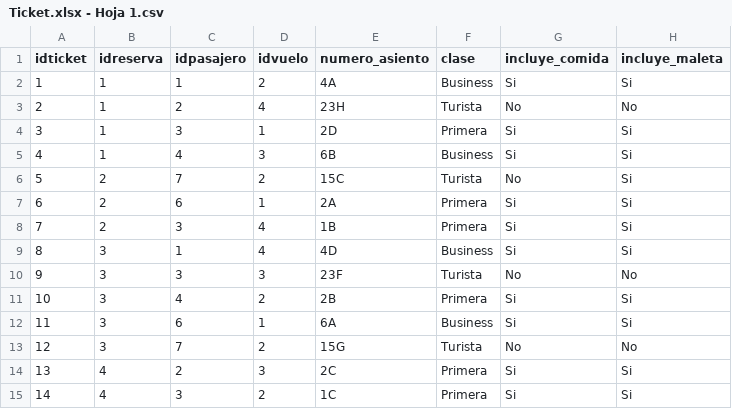
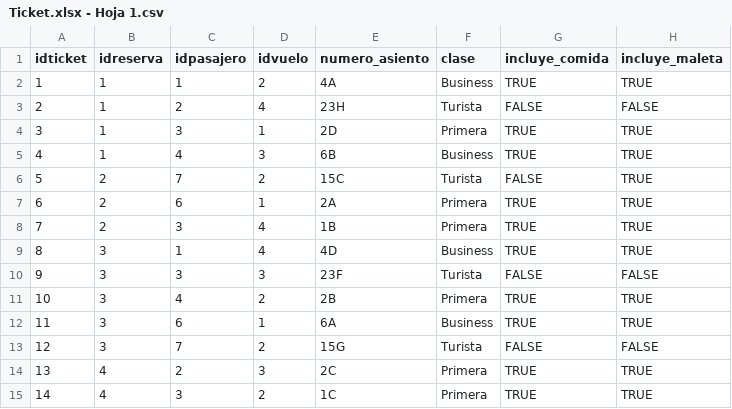
Before and after one commit to lfb1206/BDD-2022-1, a CSV file: Entrega1/csv/Ticket.xlsx - Hoja 1.csv, drawn as a sheet.

Commit message:
arreglar bool

```diff
--- a/Entrega1/csv/Ticket.xlsx - Hoja 1.csv
+++ b/Entrega1/csv/Ticket.xlsx - Hoja 1.csv
@@ -1,15 +1,15 @@
 idticket,idreserva,idpasajero,idvuelo,numero_asiento,clase,incluye_comida,incluye_maleta
-1,1,1,2,4A,Business,Si ,Si
-2,1,2,4,23H,Turista,No,No
-3,1,3,1,2D,Primera ,Si ,Si
-4,1,4,3,6B,Business,Si ,Si
-5,2,7,2,15C,Turista,No,Si
-6,2,6,1,2A,Primera,Si ,Si
-7,2,3,4,1B,Primera ,Si ,Si
-8,3,1,4,4D,Business,Si ,Si
-9,3,3,3,23F,Turista,No,No
-10,3,4,2,2B,Primera ,Si ,Si
-11,3,6,1,6A,Business,Si ,Si
-12,3,7,2,15G,Turista,No,No
-13,4,2,3,2C,Primera,Si ,Si
-14,4,3,2,1C,Primera ,Si ,Si
+1,1,1,2,4A,Business,TRUE,TRUE
+2,1,2,4,23H,Turista,FALSE,FALSE
+3,1,3,1,2D,Primera ,TRUE,TRUE
+4,1,4,3,6B,Business,TRUE,TRUE
+5,2,7,2,15C,Turista,FALSE,TRUE
+6,2,6,1,2A,Primera,TRUE,TRUE
+7,2,3,4,1B,Primera ,TRUE,TRUE
+8,3,1,4,4D,Business,TRUE,TRUE
+9,3,3,3,23F,Turista,FALSE,FALSE
+10,3,4,2,2B,Primera ,TRUE,TRUE
+11,3,6,1,6A,Business,TRUE,TRUE
+12,3,7,2,15G,Turista,FALSE,FALSE
+13,4,2,3,2C,Primera,TRUE,TRUE
+14,4,3,2,1C,Primera ,TRUE,TRUE
```
